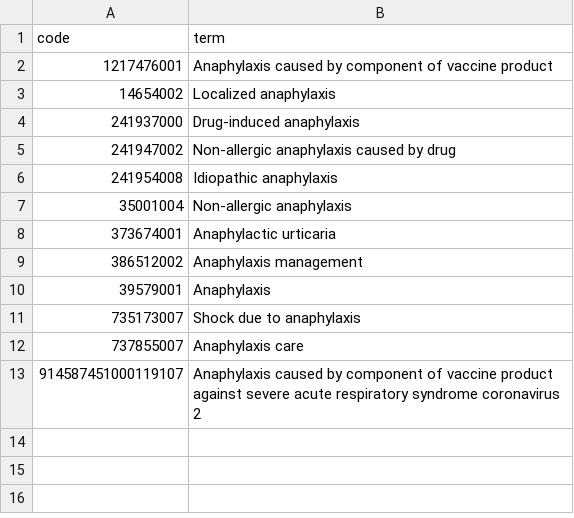
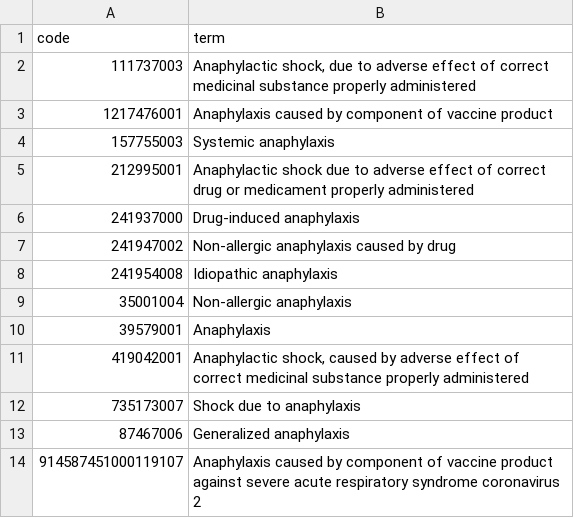
Before and after one commit to opensafely/COMPARES-vaccines, a CSV file: codelists/opensafely-anaphylaxis-snomed.csv, drawn as a sheet; removed rows and columns are numbered as before the commit, all else as after; the diff names each change by its address in the sheet, - before the commit and + after, or states it on an @@ line.

```diff
--- a/codelists/opensafely-anaphylaxis-snomed.csv
+++ b/codelists/opensafely-anaphylaxis-snomed.csv
+row 2: 111737003 | Anaphylactic shock, due to adverse effect of correct medicinal substance properly administered
-row 3: 14654002 | Localized anaphylaxis
+row 4: 157755003 | Systemic anaphylaxis
+row 5: 212995001 | Anaphylactic shock due to adverse effect of correct drug or medicament properly administered
-row 8: 373674001 | Anaphylactic urticaria
-row 9: 386512002 | Anaphylaxis management
+row 11: 419042001 | Anaphylactic shock, caused by adverse effect of correct medicinal substance properly administered
-row 12: 737855007 | Anaphylaxis care
+row 13: 87467006 | Generalized anaphylaxis
```
Also changed, not shown: codelists/opensafely-bells-palsy-snomed.csv, codelists/opensafely-erythema-multiforme-snomed.csv, 8 other files.
